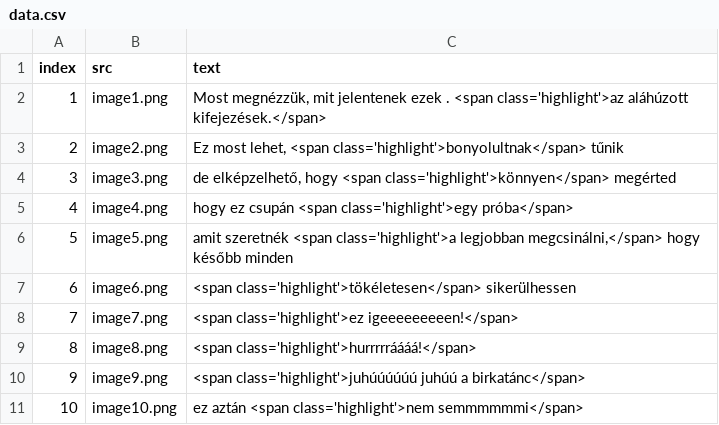
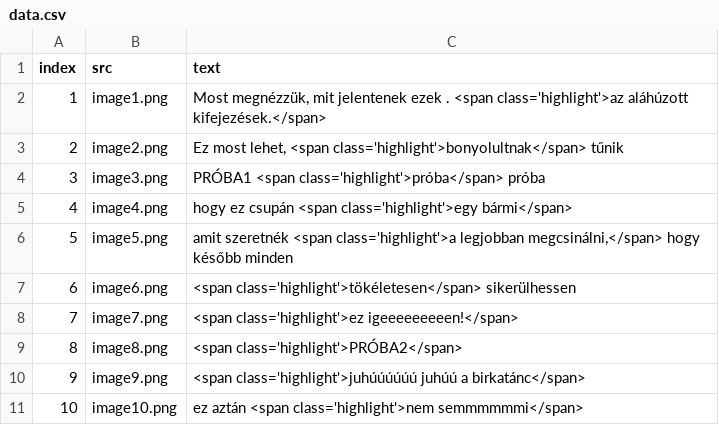
Before and after one commit to hajnuska/presentation-math1, a CSV file: data.csv, drawn as a sheet.

Commit message:
Update data.csv

```diff
--- a/data.csv
+++ b/data.csv
@@ -3,4 +3,4 @@ index,src,text
 2,image2.png,"Ez most lehet, <span class='highlight'>bonyolultnak</span> tűnik"
-3,image3.png,"de elképzelhető, hogy <span class='highlight'>könnyen</span> megérted"
-4,image4.png,"hogy ez csupán <span class='highlight'>egy próba</span>"
+3,image3.png,"PRÓBA1 <span class='highlight'>próba</span> próba"
+4,image4.png,"hogy ez csupán <span class='highlight'>egy bármi</span>"
 5,image5.png,"amit szeretnék <span class='highlight'>a legjobban megcsinálni,</span> hogy később minden"
@@ -8,3 +8,3 @@ index,src,text
 7,image7.png,"<span class='highlight'>ez igeeeeeeeeen!</span>"
-8,image8.png,"<span class='highlight'>hurrrrráááá!</span>"
+8,image8.png,"<span class='highlight'>PRÓBA2</span>"
 9,image9.png,"<span class='highlight'>juhúúúúúú juhúú a birkatánc</span>"
```
